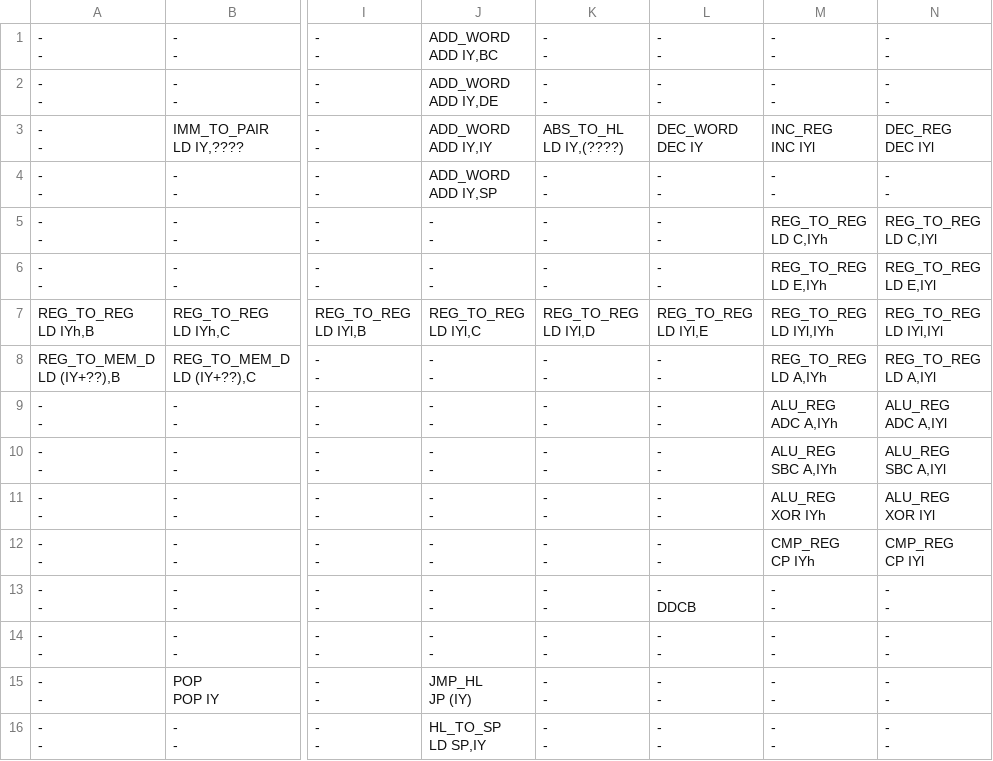
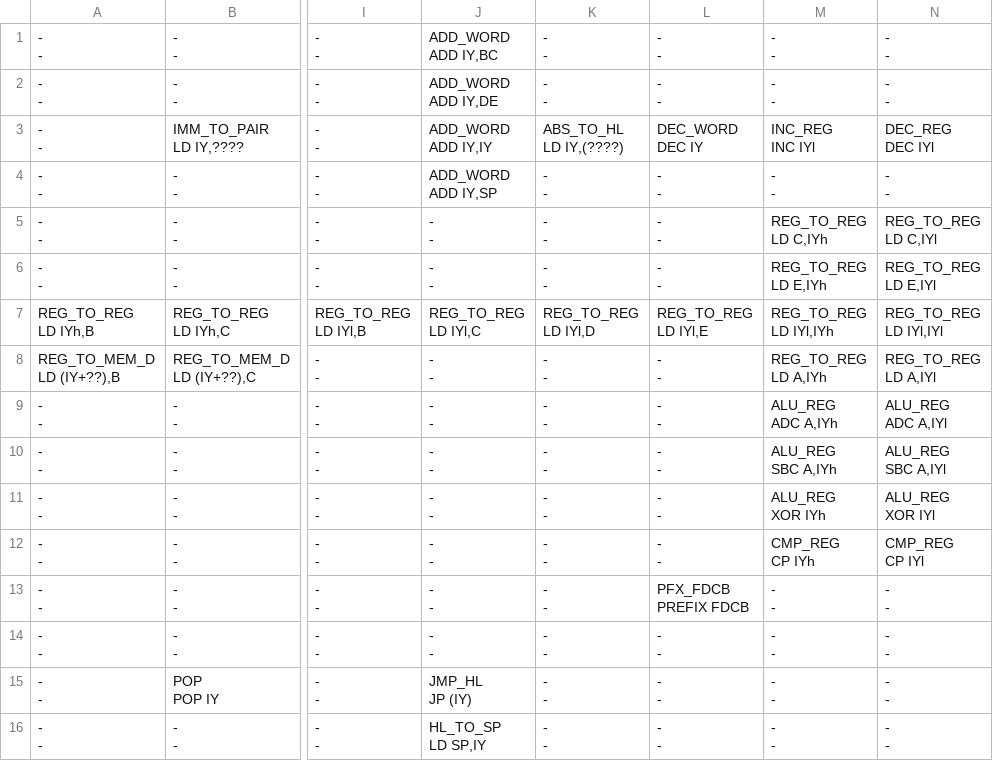
Before and after one commit to saidturgut/Magrat, a CSV file: ZilogZ80/Decoding/Opcodes/PageIy.csv, drawn as a sheet; only a part is shown, gaps mark what is left out; ↵ is a line break in a cell; the diff names each change by its address in the sheet, - before the commit and + after, or states it on an @@ line.

```diff
--- a/ZilogZ80/Decoding/Opcodes/PageIy.csv
+++ b/ZilogZ80/Decoding/Opcodes/PageIy.csv
-L13: - ↵ DDCB
+L13: PFX_FDCB ↵ PREFIX FDCB
```
Also changed, not shown: ZilogZ80/Decoding/Opcodes/PageIx.csv, ZilogZ80/Decoding/Opcodes/PageMain.csv, 19 other files.
